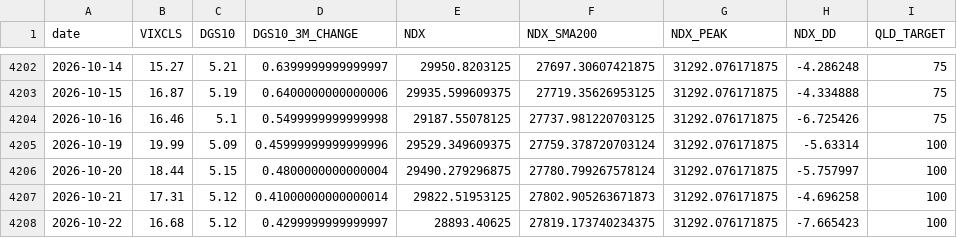
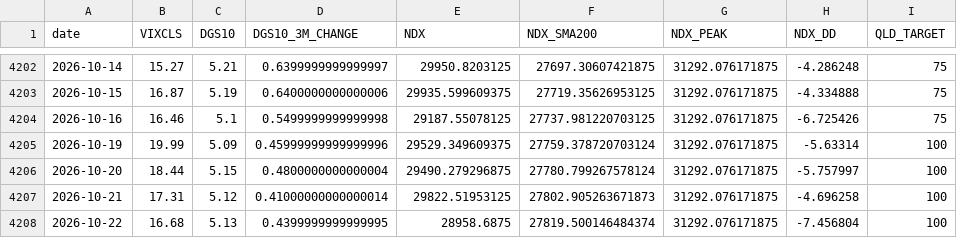
Before and after one commit to FaAgFFXA6SSkln/NDX_AGENT, a CSV file: macro.csv, drawn as a sheet; only a part is shown, gaps mark what is left out.

```diff
--- a/macro.csv
+++ b/macro.csv
@@ -4207,2 +4207,2 @@ date,VIXCLS,DGS10,DGS10_3M_CHANGE,NDX,NDX_SMA200,NDX_PEAK,NDX_DD,QLD_TARGET
 2026-10-21,17.31,5.12,0.41000000000000014,29822.51953125,27802.905263671873,31292.076171875,-4.696258,100
-2026-10-22,16.68,5.12,0.4299999999999997,28893.40625,27819.173740234375,31292.076171875,-7.665423,100
+2026-10-22,16.68,5.13,0.4399999999999995,28958.6875,27819.500146484374,31292.076171875,-7.456804,100
```
Also changed, not shown: 1 other file.
